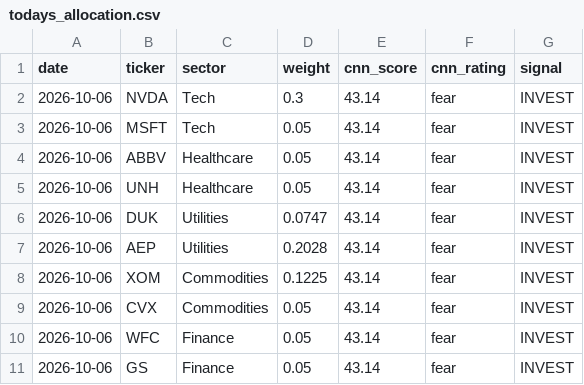
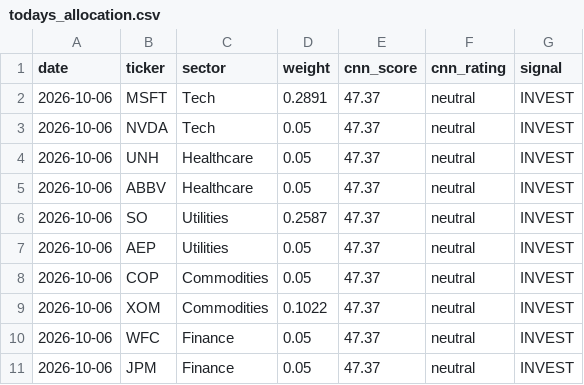
Before and after one commit to JAIDEEP-TRIP/portfolio-optimization, a CSV file: outputs/todays_allocation.csv, drawn as a sheet.

```diff
--- a/outputs/todays_allocation.csv
+++ b/outputs/todays_allocation.csv
@@ -1,11 +1,11 @@
 date,ticker,sector,weight,cnn_score,cnn_rating,signal
-2026-10-06,NVDA,Tech,0.3,43.14,fear,INVEST
-2026-10-06,MSFT,Tech,0.05,43.14,fear,INVEST
-2026-10-06,ABBV,Healthcare,0.05,43.14,fear,INVEST
-2026-10-06,UNH,Healthcare,0.05,43.14,fear,INVEST
-2026-10-06,DUK,Utilities,0.0747,43.14,fear,INVEST
-2026-10-06,AEP,Utilities,0.2028,43.14,fear,INVEST
-2026-10-06,XOM,Commodities,0.1225,43.14,fear,INVEST
-2026-10-06,CVX,Commodities,0.05,43.14,fear,INVEST
-2026-10-06,WFC,Finance,0.05,43.14,fear,INVEST
-2026-10-06,GS,Finance,0.05,43.14,fear,INVEST
+2026-10-06,MSFT,Tech,0.2891,47.37,neutral,INVEST
+2026-10-06,NVDA,Tech,0.05,47.37,neutral,INVEST
+2026-10-06,UNH,Healthcare,0.05,47.37,neutral,INVEST
+2026-10-06,ABBV,Healthcare,0.05,47.37,neutral,INVEST
+2026-10-06,SO,Utilities,0.2587,47.37,neutral,INVEST
+2026-10-06,AEP,Utilities,0.05,47.37,neutral,INVEST
+2026-10-06,COP,Commodities,0.05,47.37,neutral,INVEST
+2026-10-06,XOM,Commodities,0.1022,47.37,neutral,INVEST
+2026-10-06,WFC,Finance,0.05,47.37,neutral,INVEST
+2026-10-06,JPM,Finance,0.05,47.37,neutral,INVEST
```
Also changed, not shown: outputs/portfolio_values.csv, outputs/summary.csv, 5 other files.
